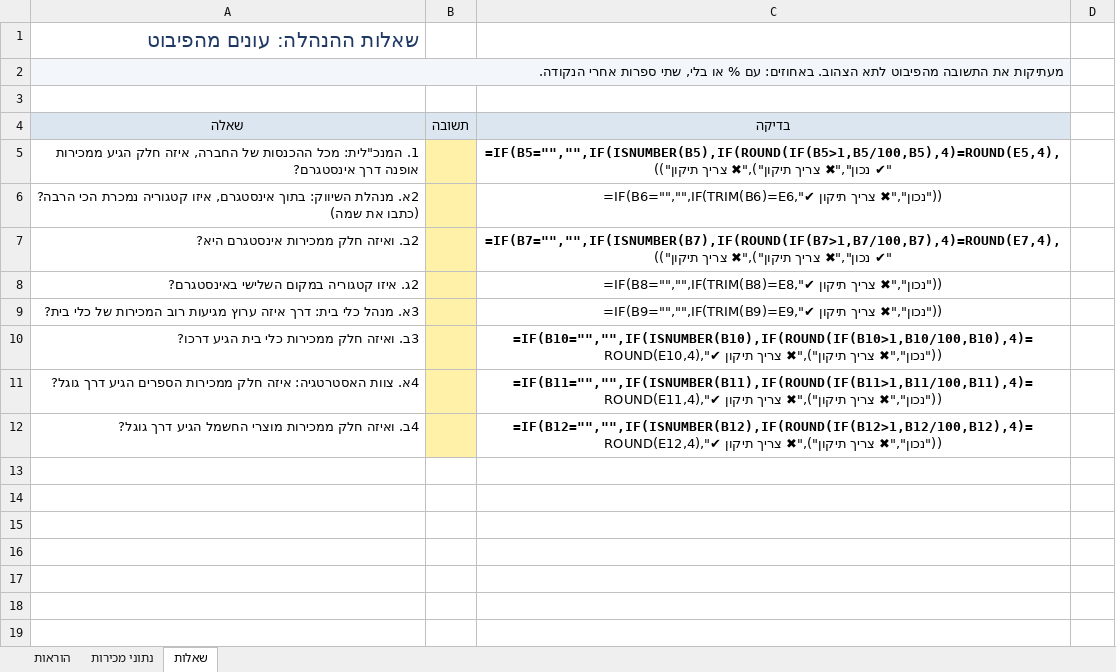
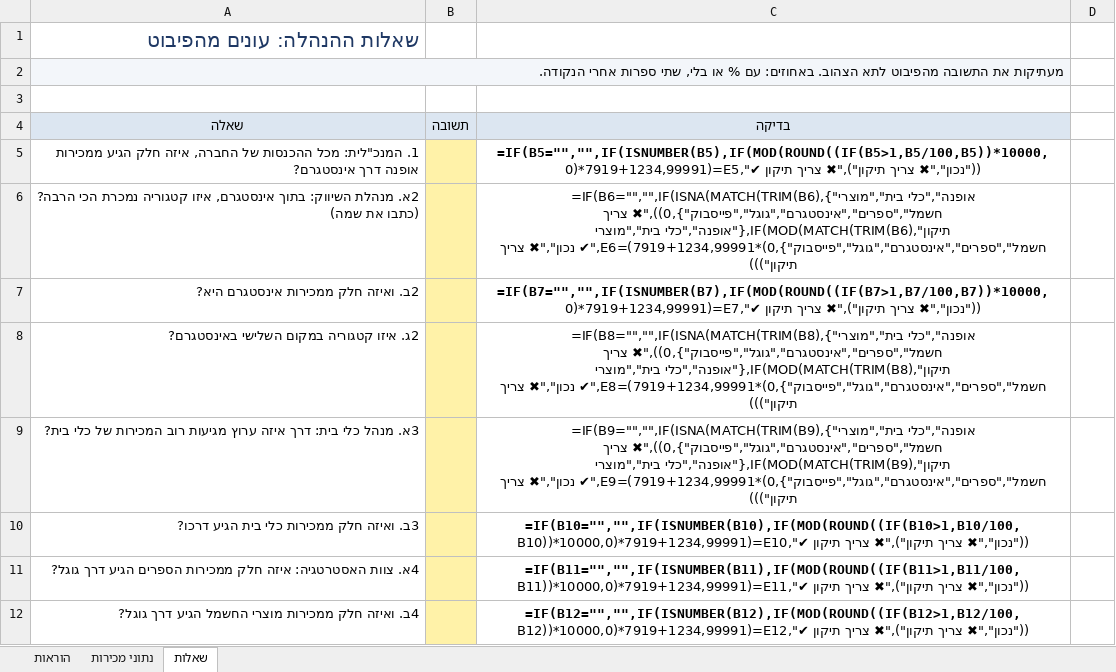
Before and after one commit to enavcorem/excel, an Excel workbook: percent/downloads/תחנה 2 - מסחר מודרני.xlsx, sheet שאלות, drawn as a sheet; values as stored, in another font and other column widths than the file's, no borders; formulas without a stored value are shown as written; the diff names each change by its address in the sheet, - before the commit and + after, or states it on an @@ line.

```diff
--- a/percent/downloads/תחנה 2 - מסחר מודרני.xlsx (sheet שאלות)
+++ b/percent/downloads/תחנה 2 - מסחר מודרני.xlsx (sheet שאלות)
-C5 (בדיקה): =IF(B5="","",IF(ISNUMBER(B5),IF(ROUND(IF(B5>1,B5/100,B5),4)=ROUND(E5,4),"✔ נכון","✖ צריך…
+C5 (בדיקה): =IF(B5="","",IF(ISNUMBER(B5),IF(MOD(ROUND((IF(B5>1,B5/100,B5))*10000,0)*7919+1234,99991)=E5,"✔ נכון","✖ צריך…
-C6 (בדיקה): =IF(B6="","",IF(TRIM(B6)=E6,"✔ נכון","✖ צריך תיקון"))
+C6 (בדיקה): =IF(B6="","",IF(ISNA(MATCH(TRIM(B6),{"אופנה","כלי בית","מוצרי חשמל","ספרים","אינסטגרם","גוגל","פייסבוק"},0)),"✖ צריך תיקון",IF(MOD(MATCH(TRIM(B6),{"אופנה","כלי בית","מוצרי חשמל","ספרים","אינסטגרם","גוגל","פייסבוק"},0)*7919+1234,99991)=E6,"✔ נכון","✖ צריך תיקון")))
-C7 (בדיקה): =IF(B7="","",IF(ISNUMBER(B7),IF(ROUND(IF(B7>1,B7/100,B7),4)=ROUND(E7,4),"✔ נכון","✖ צריך…
+C7 (בדיקה): =IF(B7="","",IF(ISNUMBER(B7),IF(MOD(ROUND((IF(B7>1,B7/100,B7))*10000,0)*7919+1234,99991)=E7,"✔ נכון","✖ צריך…
-C8 (בדיקה): =IF(B8="","",IF(TRIM(B8)=E8,"✔ נכון","✖ צריך תיקון"))
+C8 (בדיקה): =IF(B8="","",IF(ISNA(MATCH(TRIM(B8),{"אופנה","כלי בית","מוצרי חשמל","ספרים","אינסטגרם","גוגל","פייסבוק"},0)),"✖ צריך תיקון",IF(MOD(MATCH(TRIM(B8),{"אופנה","כלי בית","מוצרי חשמל","ספרים","אינסטגרם","גוגל","פייסבוק"},0)*7919+1234,99991)=E8,"✔ נכון","✖ צריך תיקון")))
-C9 (בדיקה): =IF(B9="","",IF(TRIM(B9)=E9,"✔ נכון","✖ צריך תיקון"))
+C9 (בדיקה): =IF(B9="","",IF(ISNA(MATCH(TRIM(B9),{"אופנה","כלי בית","מוצרי חשמל","ספרים","אינסטגרם","גוגל","פייסבוק"},0)),"✖ צריך תיקון",IF(MOD(MATCH(TRIM(B9),{"אופנה","כלי בית","מוצרי חשמל","ספרים","אינסטגרם","גוגל","פייסבוק"},0)*7919+1234,99991)=E9,"✔ נכון","✖ צריך תיקון")))
-C10 (בדיקה): =IF(B10="","",IF(ISNUMBER(B10),IF(ROUND(IF(B10>1,B10/100,B10),4)=ROUND(E10,4),"✔ נכון","✖ צריך…
+C10 (בדיקה): =IF(B10="","",IF(ISNUMBER(B10),IF(MOD(ROUND((IF(B10>1,B10/100,B10))*10000,0)*7919+1234,99991)=E10,"✔ נכון","✖ צריך…
-C11 (בדיקה): =IF(B11="","",IF(ISNUMBER(B11),IF(ROUND(IF(B11>1,B11/100,B11),4)=ROUND(E11,4),"✔ נכון","✖ צריך…
+C11 (בדיקה): =IF(B11="","",IF(ISNUMBER(B11),IF(MOD(ROUND((IF(B11>1,B11/100,B11))*10000,0)*7919+1234,99991)=E11,"✔ נכון","✖ צריך…
-C12 (בדיקה): =IF(B12="","",IF(ISNUMBER(B12),IF(ROUND(IF(B12>1,B12/100,B12),4)=ROUND(E12,4),"✔ נכון","✖ צריך…
+C12 (בדיקה): =IF(B12="","",IF(ISNUMBER(B12),IF(MOD(ROUND((IF(B12>1,B12/100,B12))*10000,0)*7919+1234,99991)=E12,"✔ נכון","✖ צריך…
```
Also changed, not shown: hidden cells, percent/downloads/אתגר - מי מנצח באינסטגרם.xlsx, pivot/downloads/משימה מסכמת - הקיוסק של בית הספר.xlsx, 10 other files.
